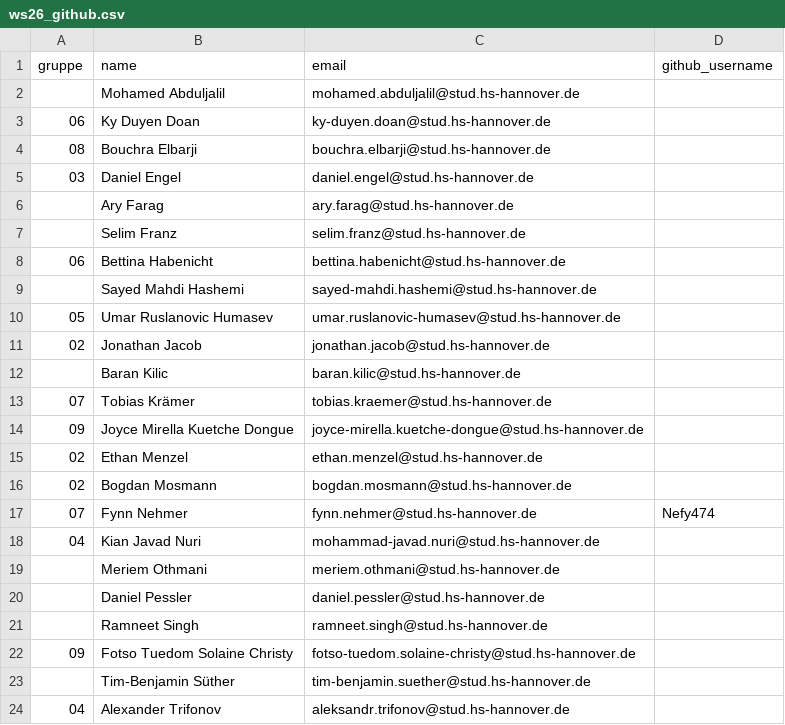
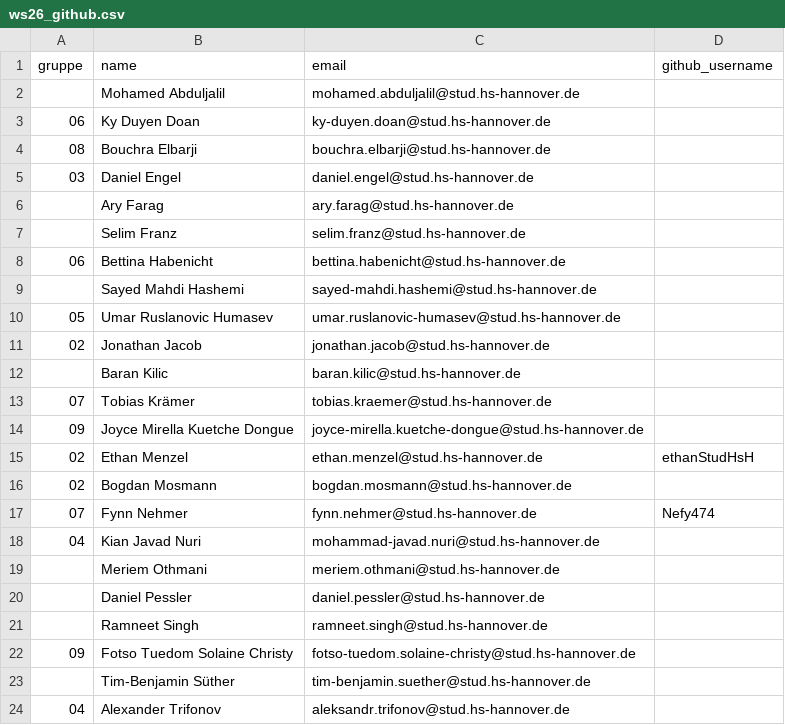
Before and after one commit to hsh-bis242/hsh-bi-class, a CSV file: gruppen/ws26_github.csv, drawn as a sheet.

```diff
--- a/gruppen/ws26_github.csv
+++ b/gruppen/ws26_github.csv
@@ -14,3 +14,3 @@ gruppe,name,email,github_username
 09,Joyce Mirella Kuetche Dongue,joyce-mirella.kuetche-dongue@stud.hs-hannover.de,
-02,Ethan Menzel,ethan.menzel@stud.hs-hannover.de,
+02,Ethan Menzel,ethan.menzel@stud.hs-hannover.de,ethanStudHsH
 02,Bogdan Mosmann,bogdan.mosmann@stud.hs-hannover.de,
```
